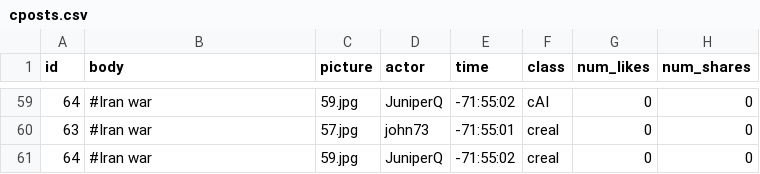
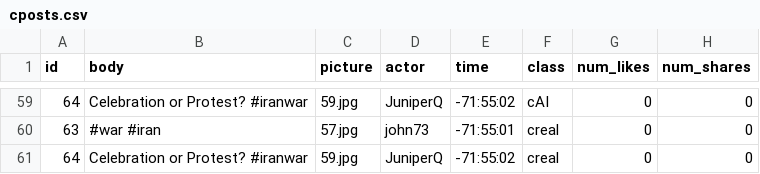
Before and after one commit to chenchenmao96/Truman_AI_render, a CSV file: input/cposts.csv, drawn as a sheet; only a part is shown, gaps mark what is left out; the diff covers the shown part only; the diff names each change by its address in the sheet, - before the commit and + after, or states it on an @@ line.

```diff
--- a/input/cposts.csv
+++ b/input/cposts.csv
-B59 (body): #Iran war
+B59 (body): Celebration or Protest? #iranwar
-B60 (body): #Iran war
+B60 (body): #war #iran
-B61 (body): #Iran war
+B61 (body): Celebration or Protest? #iranwar
```
Also changed, not shown: 47 edited cells elsewhere in this file, input/lposts.csv, 1 other file.
